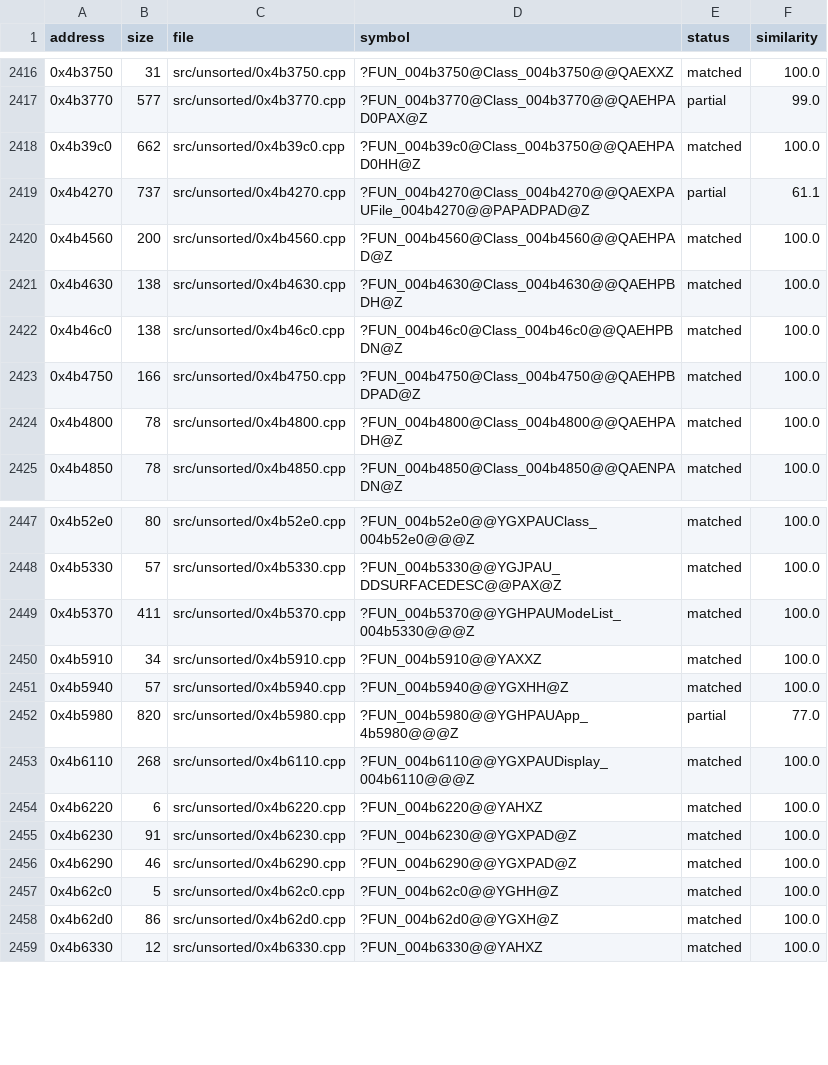
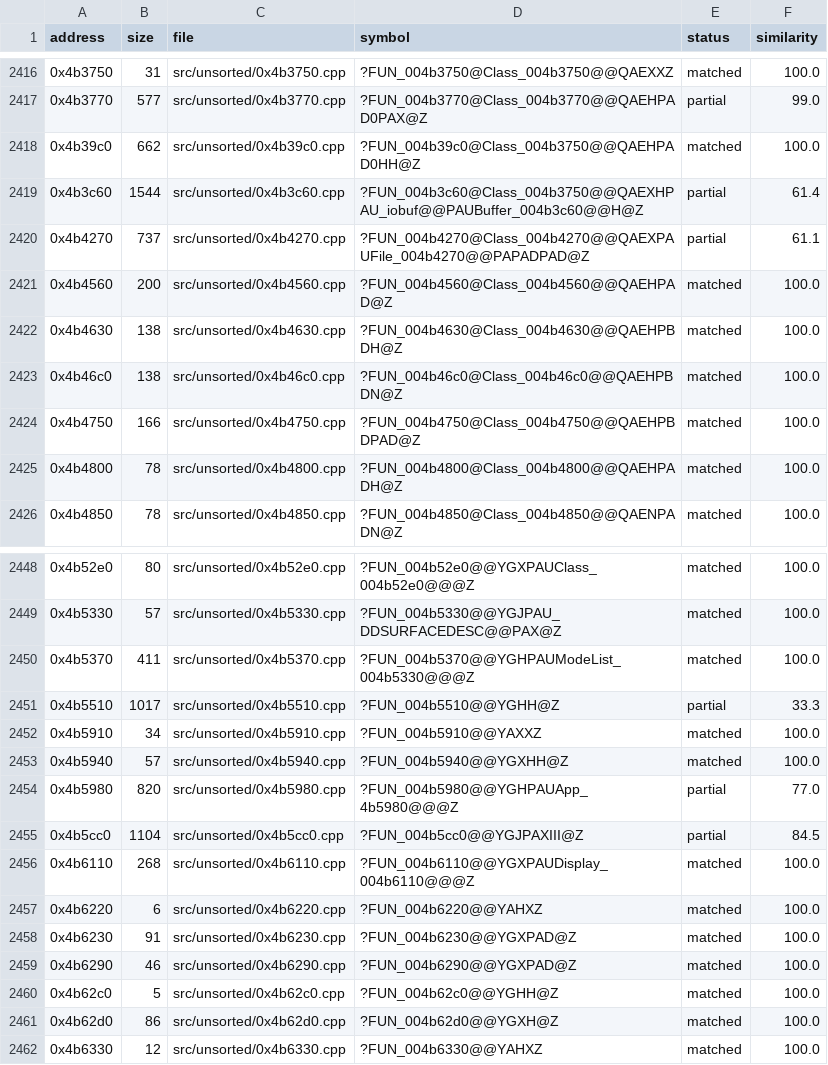
Before and after one commit to CubeB/byte-tactics, a CSV file: data/progress.csv, drawn as a sheet; only a part is shown, gaps mark what is left out; the diff names each change by its address in the sheet, - before the commit and + after, or states it on an @@ line.

```diff
--- a/data/progress.csv
+++ b/data/progress.csv
+row 2419: 0x4b3c60 | 1544 | src/unsorted/0x4b3c60.cpp | ?FUN_004b3c60@Class_004b3750@@QAEXHPAU_iobuf@@PAUBuffer_004b3c60@@H@Z | partial | 61.4
+row 2451: 0x4b5510 | 1017 | src/unsorted/0x4b5510.cpp | ?FUN_004b5510@@YGHH@Z | partial | 33.3
+row 2455: 0x4b5cc0 | 1104 | src/unsorted/0x4b5cc0.cpp | ?FUN_004b5cc0@@YGJPAXIII@Z | partial | 84.5
```
Also changed, not shown: data/attempts.csv, data/batches.csv, 2 other files.
